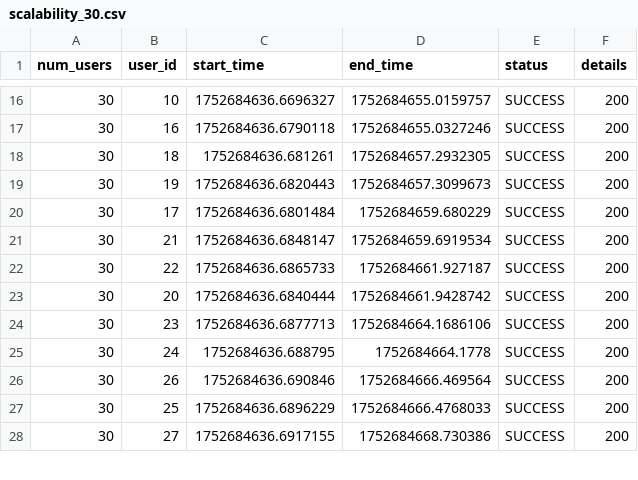
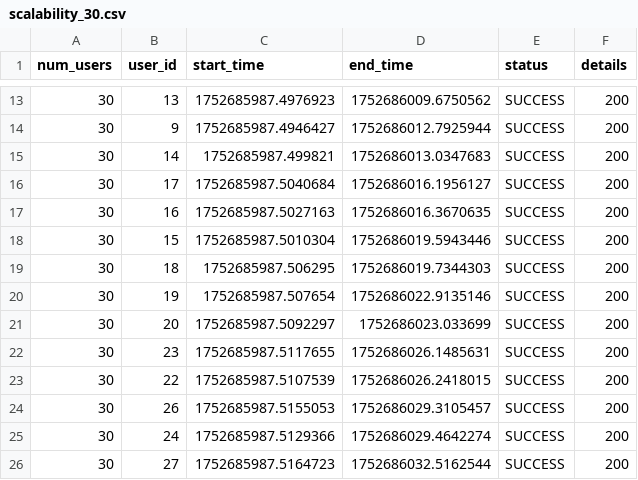
Before and after one commit to ValerioGoretti/PromiseScalability, a CSV file: scalability_30.csv, drawn as a sheet; only a part is shown, gaps mark what is left out; the diff covers the shown part only.

```diff
--- a/scalability_30.csv
+++ b/scalability_30.csv
@@ -16,13 +13,14 @@ num_users,user_id,start_time,end_time,status,details
-30,10,1752684636.6696327,1752684655.0159757,SUCCESS,200
-30,16,1752684636.6790118,1752684655.0327246,SUCCESS,200
-30,18,1752684636.681261,1752684657.2932305,SUCCESS,200
-30,19,1752684636.6820443,1752684657.3099673,SUCCESS,200
-30,17,1752684636.6801484,1752684659.680229,SUCCESS,200
-30,21,1752684636.6848147,1752684659.6919534,SUCCESS,200
-30,22,1752684636.6865733,1752684661.927187,SUCCESS,200
-30,20,1752684636.6840444,1752684661.9428742,SUCCESS,200
-30,23,1752684636.6877713,1752684664.1686106,SUCCESS,200
-30,24,1752684636.688795,1752684664.1778,SUCCESS,200
-30,26,1752684636.690846,1752684666.469564,SUCCESS,200
-30,25,1752684636.6896229,1752684666.4768033,SUCCESS,200
-30,27,1752684636.6917155,1752684668.730386,SUCCESS,200
+30,13,1752685987.4976923,1752686009.6750562,SUCCESS,200
+30,9,1752685987.4946427,1752686012.7925944,SUCCESS,200
+30,14,1752685987.499821,1752686013.0347683,SUCCESS,200
+30,17,1752685987.5040684,1752686016.1956127,SUCCESS,200
+30,16,1752685987.5027163,1752686016.3670635,SUCCESS,200
+30,15,1752685987.5010304,1752686019.5943446,SUCCESS,200
+30,18,1752685987.506295,1752686019.7344303,SUCCESS,200
+30,19,1752685987.507654,1752686022.9135146,SUCCESS,200
+30,20,1752685987.5092297,1752686023.033699,SUCCESS,200
+30,23,1752685987.5117655,1752686026.1485631,SUCCESS,200
+30,22,1752685987.5107539,1752686026.2418015,SUCCESS,200
+30,26,1752685987.5155053,1752686029.3105457,SUCCESS,200
+30,24,1752685987.5129366,1752686029.4642274,SUCCESS,200
+30,27,1752685987.5164723,1752686032.5162544,SUCCESS,200
```
Also changed, not shown: 3 added rows, 4 removed rows and 33 edited cells elsewhere in this file, scalability_10.csv, scalability_40.csv, 8 other files.
